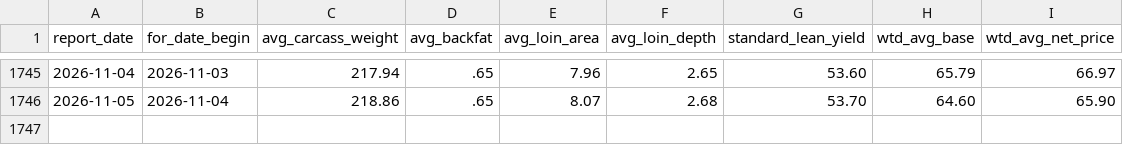
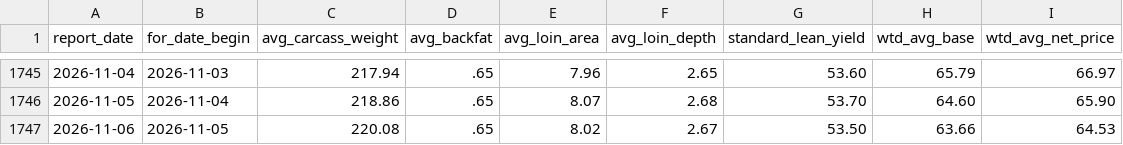
Before and after one commit to JuanTorresMI/JuanTorresMI.github.io, a CSV file: data/usda-hog-prices/hog-carcass-measurements.csv, drawn as a sheet; only a part is shown, gaps mark what is left out; the diff names each change by its address in the sheet, - before the commit and + after, or states it on an @@ line.

```diff
--- a/data/usda-hog-prices/hog-carcass-measurements.csv
+++ b/data/usda-hog-prices/hog-carcass-measurements.csv
+row 1747: 2026-11-06 | 2026-11-05 | 220.08 | .65 | 8.02 | 2.67 | 53.50 | 63.66 | 64.53
```
Also changed, not shown: border-waits/border-truck-wait-readings-2026.csv, border-waits/border-truck-wait-times.csv, 17 other files.
